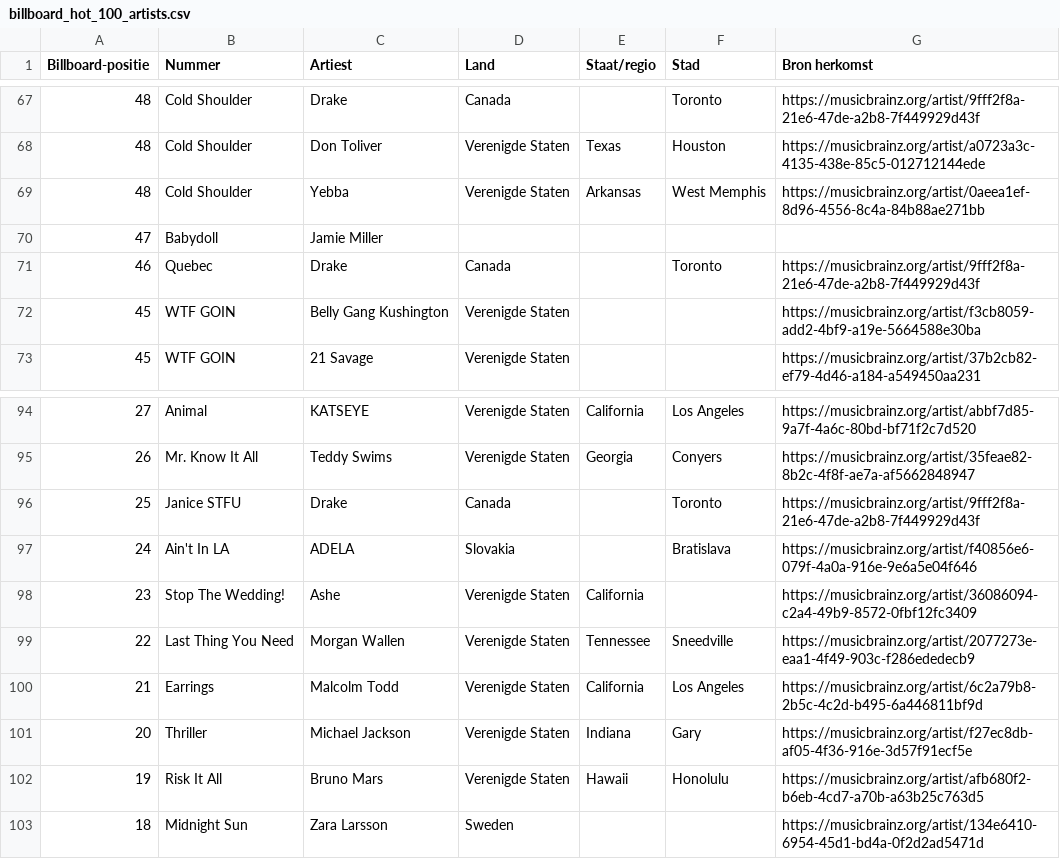
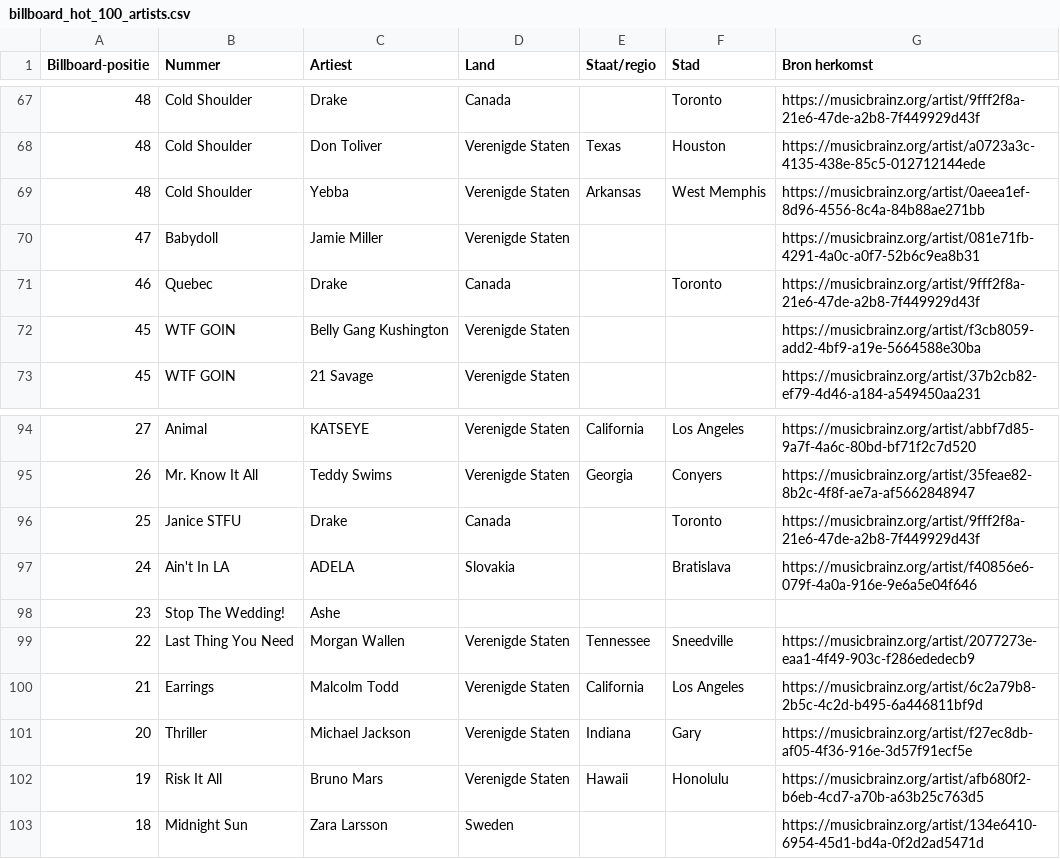
Before and after one commit to seppegoossens99-eng/billboard-hot-100-reversed, a CSV file: billboard_hot_100_artists.csv, drawn as a sheet; only a part is shown, gaps mark what is left out.

```diff
--- a/billboard_hot_100_artists.csv
+++ b/billboard_hot_100_artists.csv
@@ -69,3 +69,3 @@
 48,Cold Shoulder,Yebba,Verenigde Staten,Arkansas,West Memphis,https://musicbrainz.org/artist/0aeea1ef-8d96-4556-8c4a-84b88ae271bb
-47,Babydoll,Jamie Miller,,,,
+47,Babydoll,Jamie Miller,Verenigde Staten,,,https://musicbrainz.org/artist/081e71fb-4291-4a0c-a0f7-52b6c9ea8b31
 46,Quebec,Drake,Canada,,Toronto,https://musicbrainz.org/artist/9fff2f8a-21e6-47de-a2b8-7f449929d43f
@@ -97,3 +97,3 @@
 24,Ain't In LA,ADELA,Slovakia,,Bratislava,https://musicbrainz.org/artist/f40856e6-079f-4a0a-916e-9e6a5e04f646
-23,Stop The Wedding!,Ashe,Verenigde Staten,California,,https://musicbrainz.org/artist/36086094-c2a4-49b9-8572-0fbf12fc3409
+23,Stop The Wedding!,Ashe,,,,
 22,Last Thing You Need,Morgan Wallen,Verenigde Staten,Tennessee,Sneedville,https://musicbrainz.org/artist/2077273e-eaa1-4f49-903c-f286ededecb9
```
Also changed, not shown: billboard_artist_profiles.csv, 3 other files.
